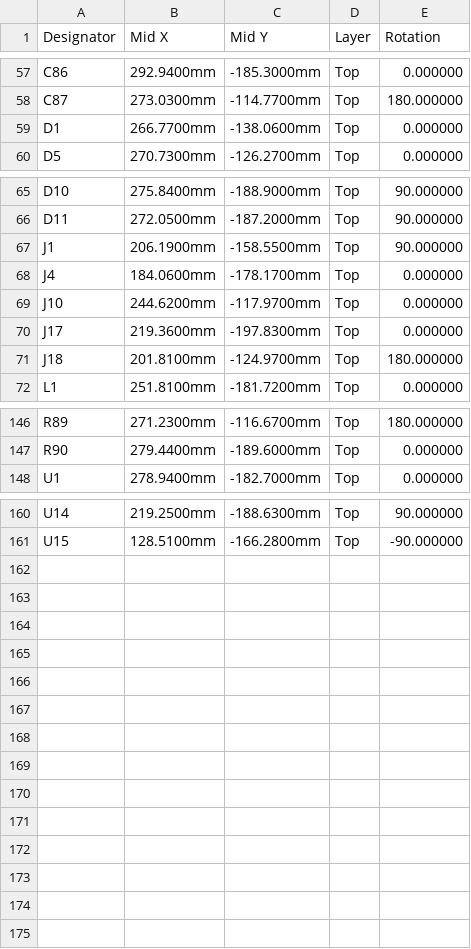
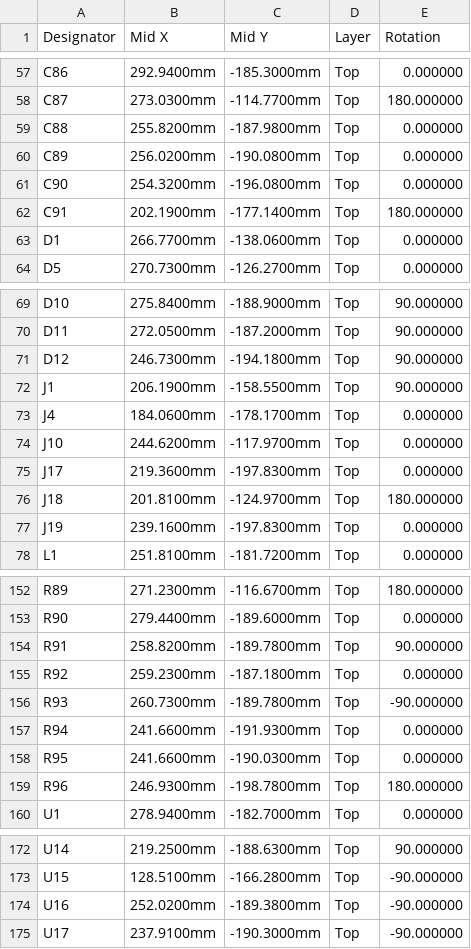
Before and after one commit to jessiepullaro414/Cluster, a CSV file: fab/brain/brain_pos.csv, drawn as a sheet; only a part is shown, gaps mark what is left out.

```diff
--- a/fab/brain/brain_pos.csv
+++ b/fab/brain/brain_pos.csv
@@ -58,2 +58,6 @@ C86,292.9400mm,-185.3000mm,Top,0.000000
 C87,273.0300mm,-114.7700mm,Top,180.000000
+C88,255.8200mm,-187.9800mm,Top,0.000000
+C89,256.0200mm,-190.0800mm,Top,0.000000
+C90,254.3200mm,-196.0800mm,Top,0.000000
+C91,202.1900mm,-177.1400mm,Top,180.000000
 D1,266.7700mm,-138.0600mm,Top,0.000000
@@ -66,2 +70,3 @@ D10,275.8400mm,-188.9000mm,Top,90.000000
 D11,272.0500mm,-187.2000mm,Top,90.000000
+D12,246.7300mm,-194.1800mm,Top,90.000000
 J1,206.1900mm,-158.5500mm,Top,90.000000
@@ -71,2 +76,3 @@ J17,219.3600mm,-197.8300mm,Top,0.000000
 J18,201.8100mm,-124.9700mm,Top,180.000000
+J19,239.1600mm,-197.8300mm,Top,0.000000
 L1,251.8100mm,-181.7200mm,Top,0.000000
@@ -147,2 +153,8 @@ R89,271.2300mm,-116.6700mm,Top,180.000000
 R90,279.4400mm,-189.6000mm,Top,0.000000
+R91,258.8200mm,-189.7800mm,Top,90.000000
+R92,259.2300mm,-187.1800mm,Top,0.000000
+R93,260.7300mm,-189.7800mm,Top,-90.000000
+R94,241.6600mm,-191.9300mm,Top,0.000000
+R95,241.6600mm,-190.0300mm,Top,0.000000
+R96,246.9300mm,-198.7800mm,Top,180.000000
 U1,278.9400mm,-182.7000mm,Top,0.000000
@@ -161 +173,3 @@ U14,219.2500mm,-188.6300mm,Top,90.000000
 U15,128.5100mm,-166.2800mm,Top,-90.000000
+U16,252.0200mm,-189.3800mm,Top,-90.000000
+U17,237.9100mm,-190.3000mm,Top,-90.000000
```
Also changed, not shown: fab/brain/brain_bom.csv, fab/combined_bom.csv, 32 other files.
